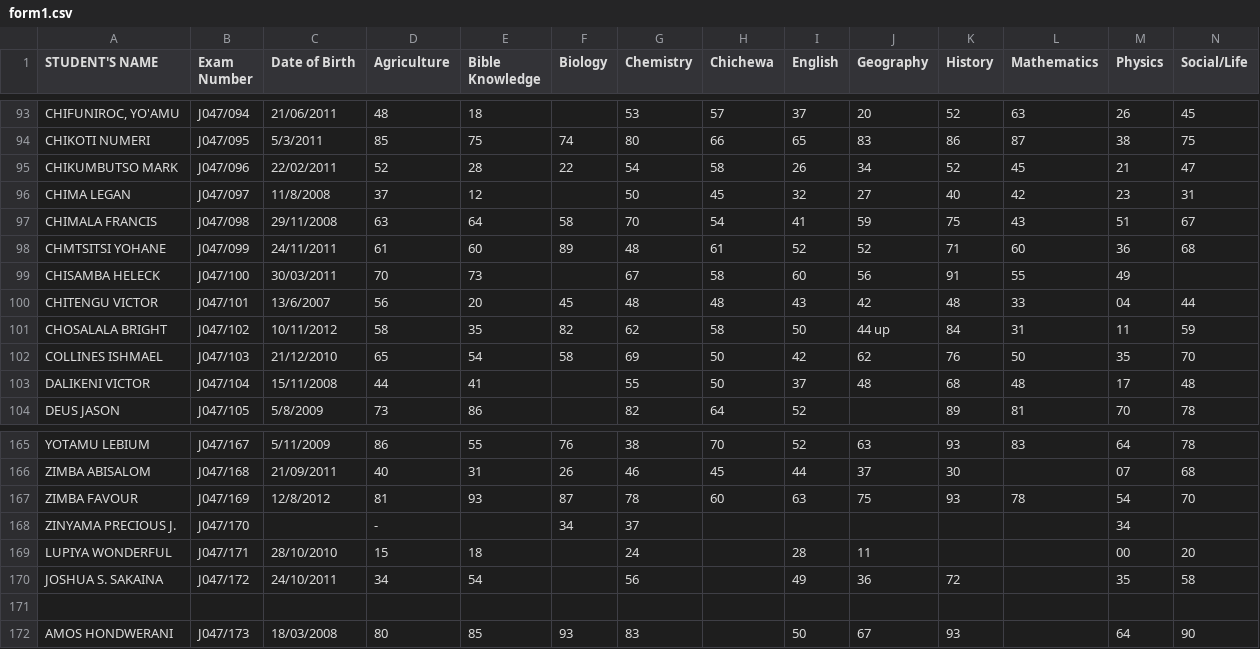
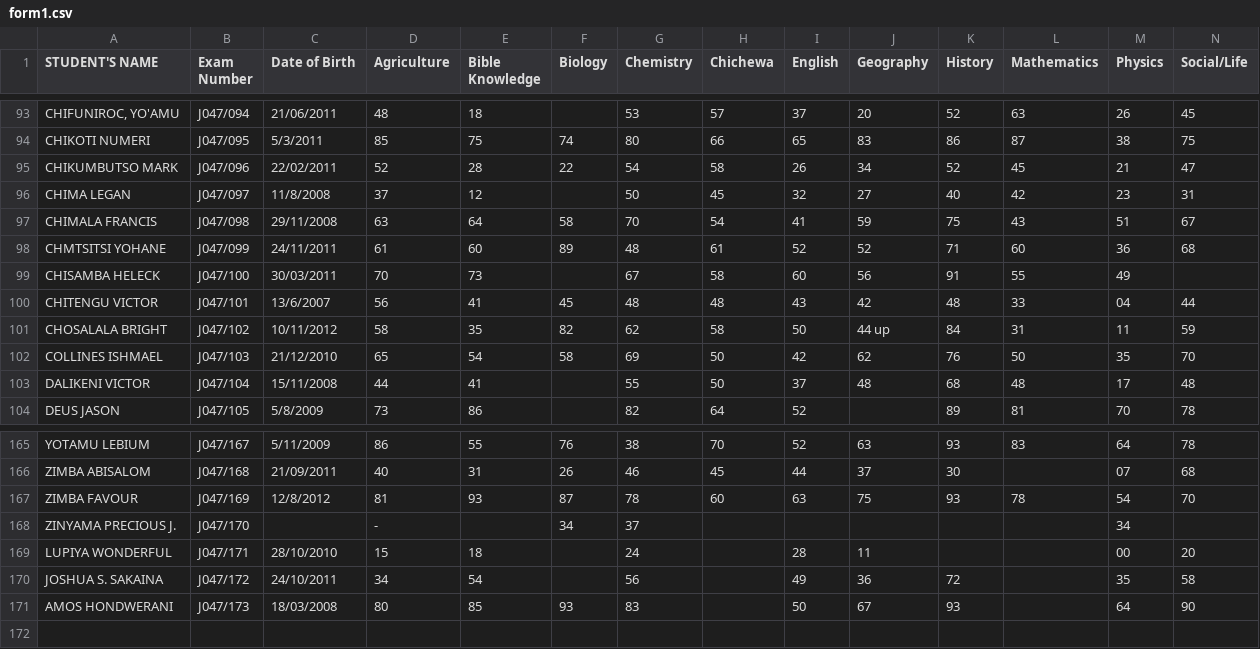
Before and after one commit to magawass/m, a CSV file: form1.csv, drawn as a sheet; only a part is shown, gaps mark what is left out.

Commit message:
Data Entry Update for form1 on 1/28/2026, 3:29:14 PM

```diff
--- a/form1.csv
+++ b/form1.csv
@@ -99,3 +99,3 @@ CHMTSITSI YOHANE,J047/099,24/11/2011,61,60,89,48,61,52,52,71,60,36,68
 CHISAMBA HELECK,J047/100,30/03/2011,70,73,,67,58,60,56,91,55,49,
-CHITENGU VICTOR,J047/101,13/6/2007,56,20,45,48,48,43,42,48,33,04,44
+CHITENGU VICTOR,J047/101,13/6/2007,56,41,45,48,48,43,42,48,33,04,44
 CHOSALALA BRIGHT,J047/102,10/11/2012,58,35,82,62,58,50,44 up,84,31,11,59
@@ -170,3 +170,2 @@ LUPIYA WONDERFUL,J047/171,28/10/2010,15,18,,24,,28,11,,,00,20
 JOSHUA S. SAKAINA,J047/172,24/10/2011,34,54,,56,,49,36,72,,35,58
-
 AMOS HONDWERANI,J047/173,18/03/2008,80,85,93,83,,50,67,93,,64,90
```
